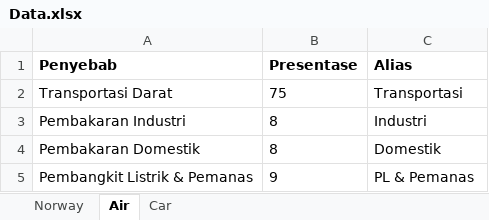
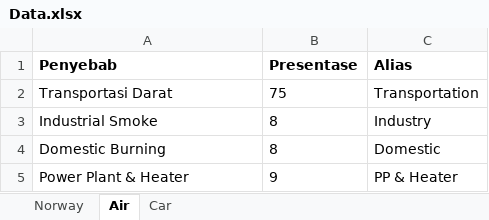
Before and after one commit to Isaacdha/Indonesian-Green-Gears, an Excel workbook: resource/Data.xlsx, sheet Air, drawn as a sheet; values as stored, in another font and other column widths than the file's, no borders; removed rows and columns are numbered as before the commit, all else as after; the diff names each change by its address in the sheet, - before the commit and + after, or states it on an @@ line.

```diff
--- a/resource/Data.xlsx (sheet Air)
+++ b/resource/Data.xlsx (sheet Air)
-C2 (Alias): Transportasi
+C2 (Alias): Transportation
-A3 (Penyebab): Pembakaran Industri
+A3 (Penyebab): Industrial Smoke
-C3 (Alias): Industri
+C3 (Alias): Industry
-A4 (Penyebab): Pembakaran Domestik
+A4 (Penyebab): Domestic Burning
-C4 (Alias): Domestik
+C4 (Alias): Domestic
-row 5: Pembangkit Listrik & Pemanas | 9 | PL & Pemanas
+row 5: Power Plant & Heater | 9 | PP & Heater
```
Also changed, not shown: sheet Car, 5 other files.
